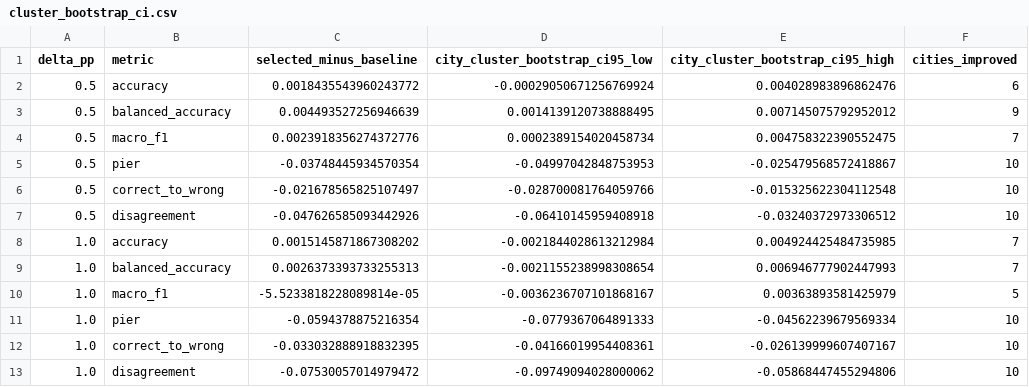
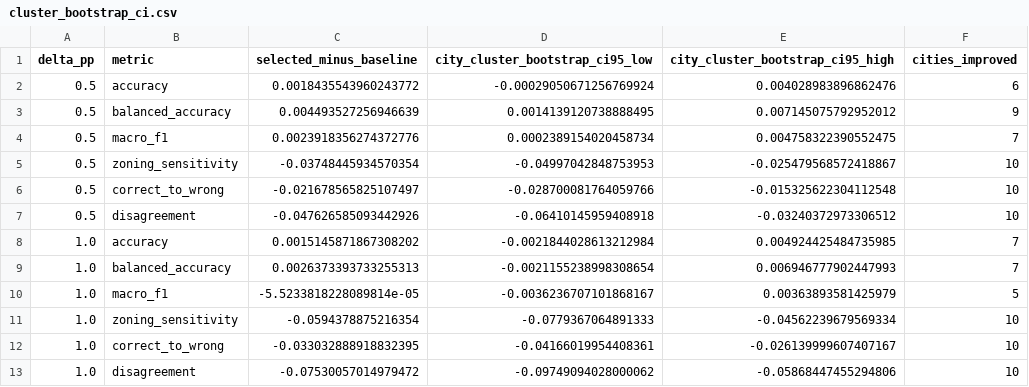
Before and after one commit to Zucker-494/so2sat-lcz-analysis, a CSV file: results/final_hgb_confirmation/cluster_bootstrap_ci.csv, drawn as a sheet.

```diff
--- a/results/final_hgb_confirmation/cluster_bootstrap_ci.csv
+++ b/results/final_hgb_confirmation/cluster_bootstrap_ci.csv
@@ -4,3 +4,3 @@ delta_pp,metric,selected_minus_baseline,city_cluster_bootstrap_ci95_low,city_clu
 0.5,macro_f1,0.0023918356274372776,0.0002389154020458734,0.004758322390552475,7
-0.5,pier,-0.03748445934570354,-0.04997042848753953,-0.025479568572418867,10
+0.5,zoning_sensitivity,-0.03748445934570354,-0.04997042848753953,-0.025479568572418867,10
 0.5,correct_to_wrong,-0.021678565825107497,-0.028700081764059766,-0.015325622304112548,10
@@ -10,3 +10,3 @@ delta_pp,metric,selected_minus_baseline,city_cluster_bootstrap_ci95_low,city_clu
 1.0,macro_f1,-5.5233818228089814e-05,-0.0036236707101868167,0.00363893581425979,5
-1.0,pier,-0.0594378875216354,-0.0779367064891333,-0.04562239679569334,10
+1.0,zoning_sensitivity,-0.0594378875216354,-0.0779367064891333,-0.04562239679569334,10
 1.0,correct_to_wrong,-0.033032888918832395,-0.04166019954408361,-0.026139999607407167,10
```
Also changed, not shown: results/final_hgb_confirmation/aggregate_summary.csv, results/final_hgb_confirmation/city_class_summary.csv.
